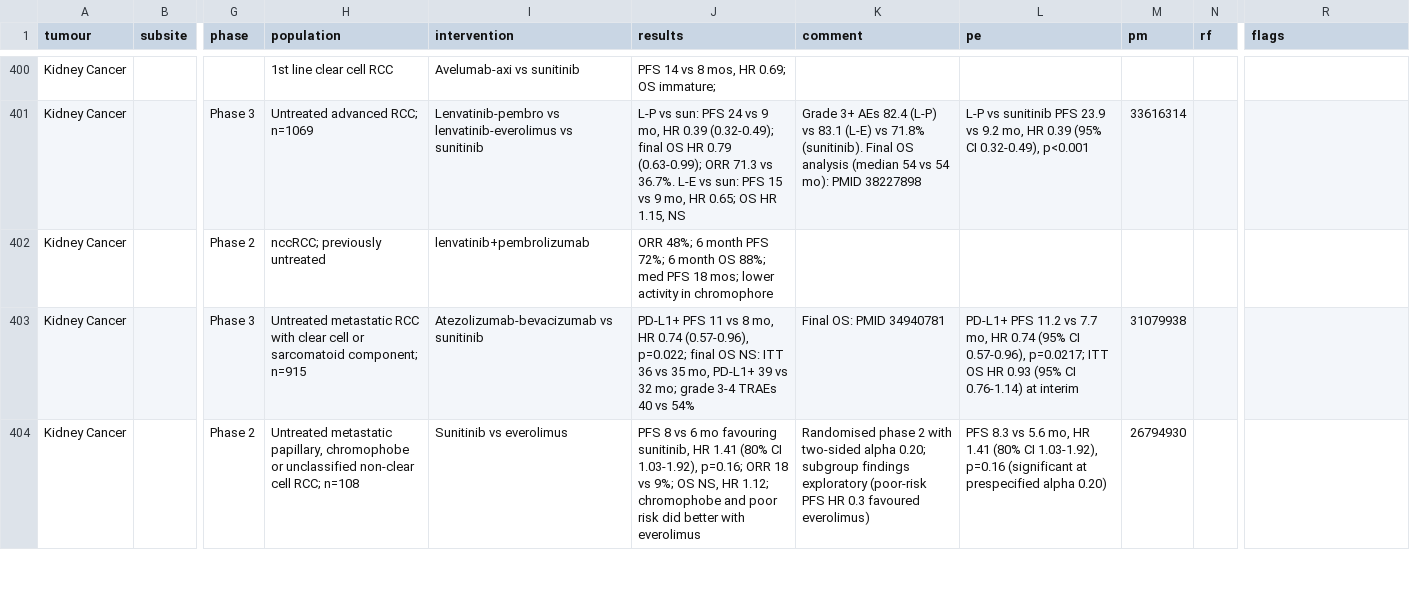
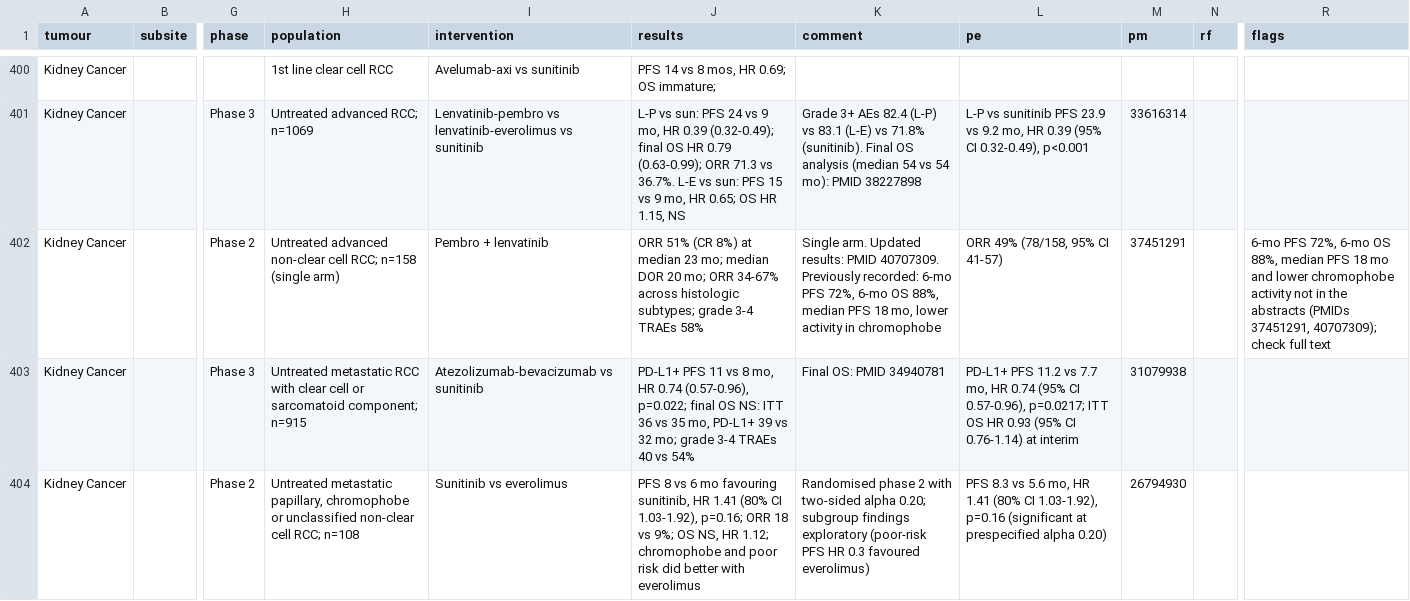
Before and after one commit to david7254672/landmark-trials, a CSV file: data/trials.csv, drawn as a sheet; only a part is shown, gaps mark what is left out; the diff names each change by its address in the sheet, - before the commit and + after, or states it on an @@ line.

```diff
--- a/data/trials.csv
+++ b/data/trials.csv
-H402 (population): nccRCC; previously untreated
+H402 (population): Untreated advanced non-clear cell RCC; n=158 (single arm)
-I402 (intervention): lenvatinib+pembrolizumab
+I402 (intervention): Pembro + lenvatinib
-J402 (results): ORR 48%; 6 month PFS 72%; 6 month OS 88%; med PFS 18 mos; lower activity in chromophore
+J402 (results): ORR 51% (CR 8%) at median 23 mo; median DOR 20 mo; ORR 34-67% across histologic subtypes; grade 3-4 TRAEs 58%
-K402 (comment): (empty)
+K402 (comment): Single arm. Updated results: PMID 40707309. Previously recorded: 6-mo PFS 72%, 6-mo OS 88%, median PFS 18 mo, lower activity in chromophobe
-L402 (pe): (empty)
+L402 (pe): ORR 49% (78/158, 95% CI 41-57)
-M402 (pm): (empty)
+M402 (pm): 37451291
-R402 (flags): (empty)
+R402 (flags): 6-mo PFS 72%, 6-mo OS 88%, median PFS 18 mo and lower chromophobe activity not in the abstracts (PMIDs 37451291, 40707309); check full text
```
Also changed, not shown: 1 other file.
